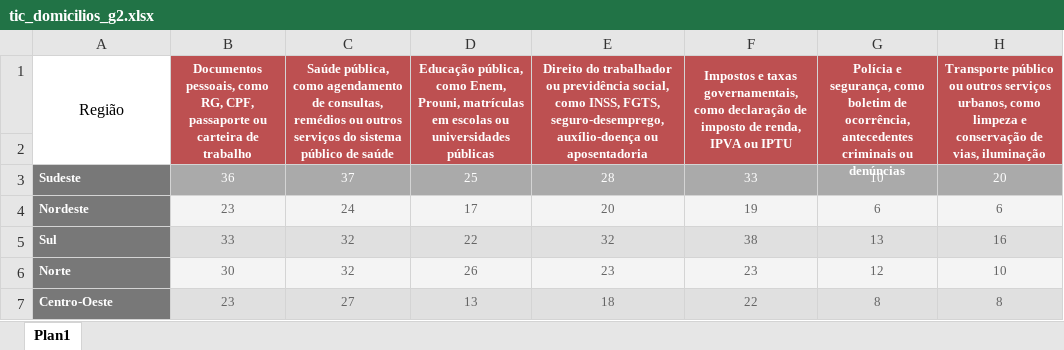
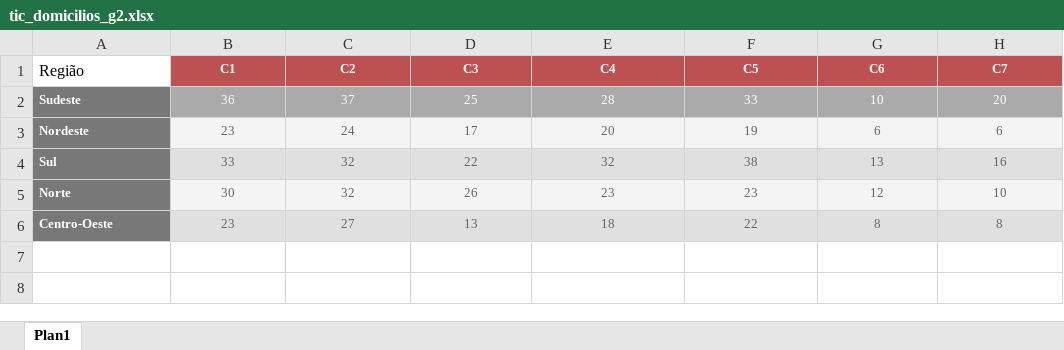
Before and after one commit to LazaroDamasceno/Dissertacao-Mestrado, an Excel workbook: eda/mapa_coropleto/tic_domicilios_g2.xlsx, sheet Plan1, drawn as a sheet; values as stored, in another font and other column widths than the file's, no borders; the diff names each change by its address in the sheet, - before the commit and + after, or states it on an @@ line.

Commit message:
Criou mapa_coropletico_tic_domicilio_2024_g2_1_2

```diff
--- a/eda/mapa_coropleto/tic_domicilios_g2.xlsx (sheet Plan1)
+++ b/eda/mapa_coropleto/tic_domicilios_g2.xlsx (sheet Plan1)
-A1 alignment: center
+A1 alignment: left
-A1:A2 merged
-B1: Documentos pessoais, como RG, CPF, passaporte ou carteira de trabalho
+B1: C1
-B1:B2 merged
-C1: Saúde pública, como agendamento de consultas, remédios ou outros serviços do sistema público de saúde
+C1: C2
-C1:C2 merged
-D1: Educação pública, como Enem, Prouni, matrículas em escolas ou universidades públicas
+D1: C3
-D1:D2 merged
-E1: Direito do trabalhador ou previdência social, como INSS, FGTS, seguro-desemprego, auxílio-doença ou aposentadoria
+E1: C4
-E1:E2 merged
-F1: Impostos e taxas governamentais, como declaração de imposto de renda, IPVA ou IPTU
+F1: C5
-F1:F2 merged
-G1: Polícia e segurança, como boletim de ocorrência, antecedentes criminais ou denúncias
+G1: C6
-G1:G2 merged
-H1: Transporte público ou outros serviços urbanos, como limpeza e conservação de vias, iluminação
+H1: C7
-H1:H2 merged
-row 2: (empty)
```
Also changed, not shown: 4 other files.
